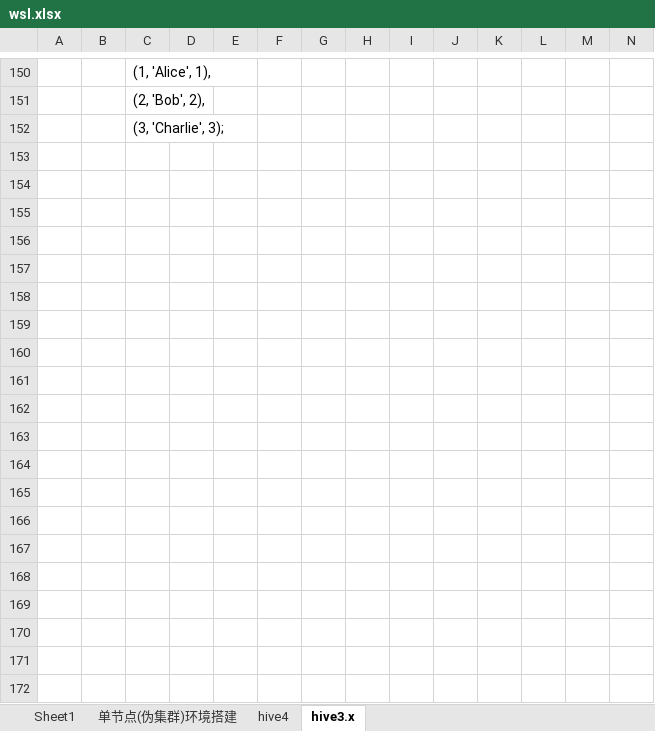
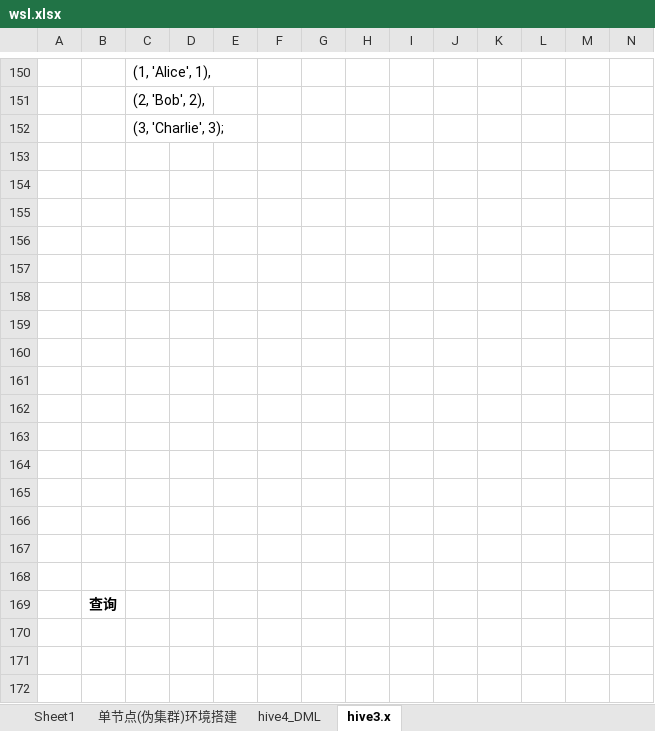
Before and after one commit to sunlong12138/dragon_home, an Excel workbook: wsl.xlsx, sheet hive3.x, drawn as a sheet; only a part is shown, gaps mark what is left out; values as stored, in another font and other column widths than the file's, no borders; charts and pictures not drawn; rows hold the shown columns only; the diff covers the shown part only; the diff names each change by its address in the sheet, - before the commit and + after, or states it on an @@ line.

Commit message:
update commit 0608

```diff
--- a/wsl.xlsx (sheet hive3.x)
+++ b/wsl.xlsx (sheet hive3.x)
-sheet tab: hive4
+sheet tab: hive4_DML
+row 153: (empty)
+row 154: (empty)
+row 155: (empty)
+row 156: (empty)
+row 157: (empty)
+row 158: (empty)
+row 159: (empty)
+row 160: (empty)
+row 161: (empty)
+row 162: (empty)
+row 163: (empty)
+row 164: (empty)
+row 165: (empty)
+row 166: (empty)
+row 167: (empty)
+row 168: (empty)
+row 169:  | 查询
+row 170: (empty)
+row 171: (empty)
+row 172: (empty)
```
Also changed, not shown: 51 added rows and 1 edited cell elsewhere in this sheet, sheet Sheet1, charts or pictures.
